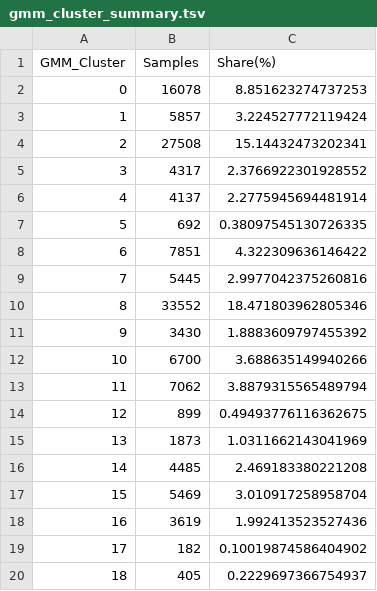
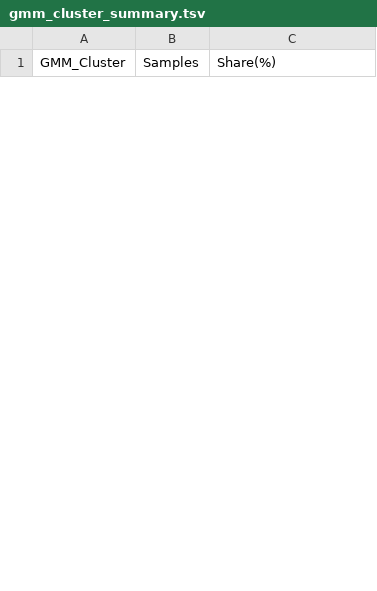
Before and after one commit to ZhaoTie-re/PopGMM, a TSV file: results/02_gmm_clustering/gmm_cluster_summary.tsv, drawn as a sheet; only a part is shown; the diff covers the shown part only.

```diff
--- a/results/02_gmm_clustering/gmm_cluster_summary.tsv
+++ b/results/02_gmm_clustering/gmm_cluster_summary.tsv
@@ -1,20 +1 @@
 GMM_Cluster	Samples	Share(%)
-0	16078	8.851623274737253
-1	5857	3.224527772119424
-2	27508	15.14432473202341
-3	4317	2.3766922301928552
-4	4137	2.2775945694481914
-5	692	0.38097545130726335
-6	7851	4.322309636146422
-7	5445	2.9977042375260816
-8	33552	18.471803962805346
-9	3430	1.8883609797455392
-10	6700	3.688635149940266
-11	7062	3.8879315565489794
-12	899	0.49493776116362675
-13	1873	1.0311662143041969
-14	4485	2.469183380221208
-15	5469	3.010917258958704
-16	3619	1.992413523527436
-17	182	0.10019874586404902
-18	405	0.2229697366754937
```
Also changed, not shown: 27 added rows and 7 removed rows elsewhere in this file, results/02_gmm_clustering/gmm_bic_search.tsv, results/03_gmm_component_merging/gmm_component_mahalanobis_dist.tsv, 36 other files.
